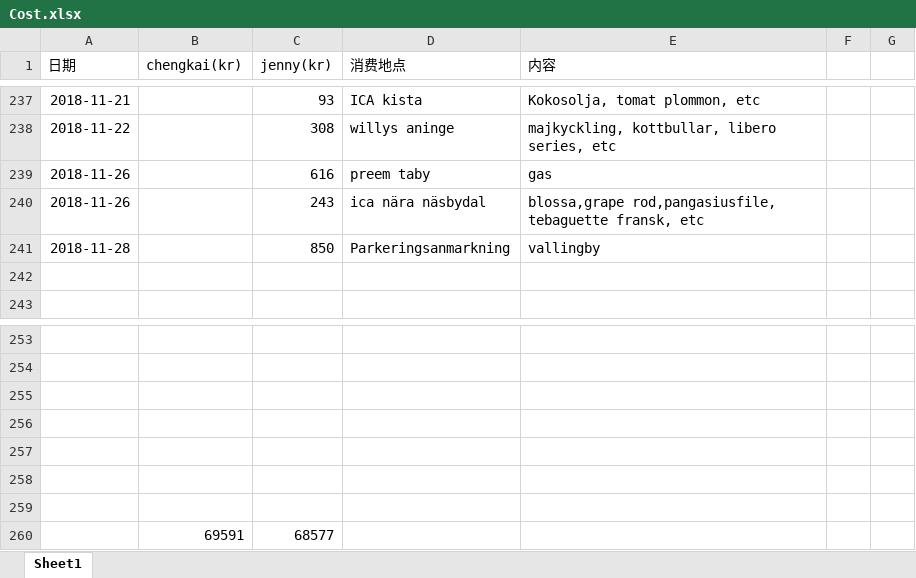
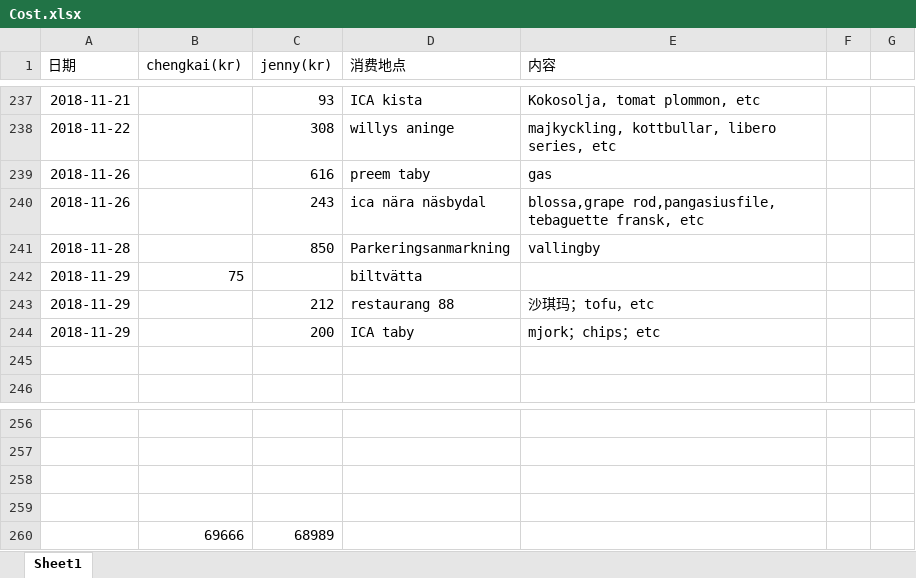
Before and after one commit to yanhuanwang/cost, an Excel workbook: Cost.xlsx, sheet Sheet1, drawn as a sheet; only a part is shown, gaps mark what is left out; values as stored, in another font and other column widths than the file's, no borders; conditional formats not drawn; removed rows and columns are numbered as before the commit, all else as after; the diff names each change by its address in the sheet, - before the commit and + after, or states it on an @@ line.

Commit message:
Cost update nov 29 jenny&martin

```diff
--- a/Cost.xlsx (sheet Sheet1)
+++ b/Cost.xlsx (sheet Sheet1)
+row 242: 2018-11-29 | 75 |  | biltvätta
+row 243: 2018-11-29 |  | 212 | restaurang 88 | 沙琪玛；tofu，etc
+row 244: 2018-11-29 |  | 200 | ICA taby | mjork；chips；etc
-row 260: (empty)
+row 260:  | 69666 | 68989
-row 258: (empty)
-row 259: (empty)
-row 260:  | 69591 | 68577
```
